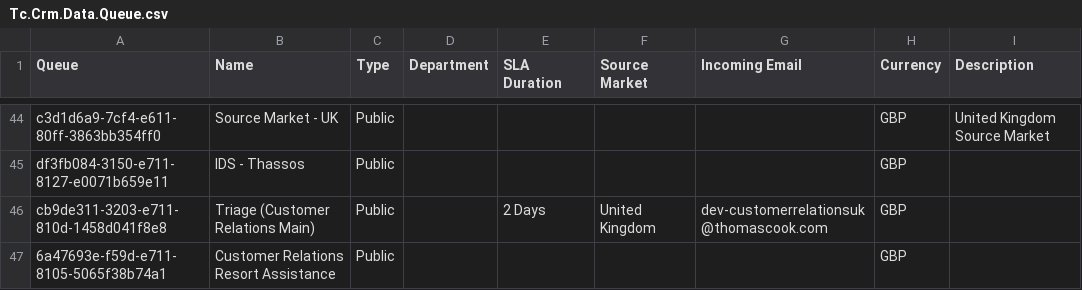
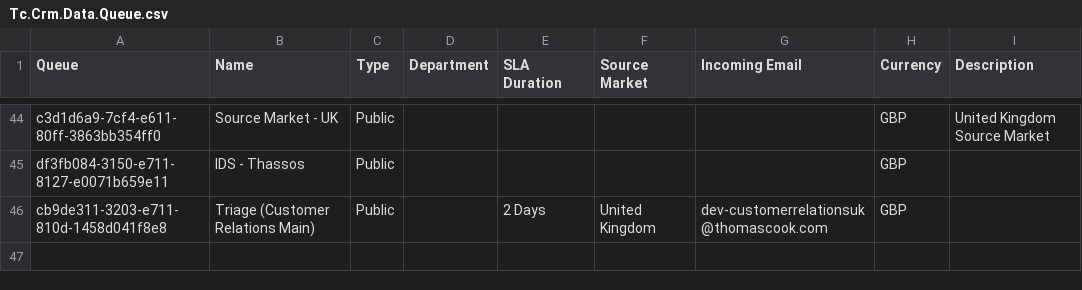
Before and after one commit to HansRoelants1979/msd-online-solution4, a CSV file: Main/Source/Tc.Crm.Data/Tc.Crm.Data.Queue.csv, drawn as a sheet; only a part is shown, gaps mark what is left out.

```diff
--- a/Main/Source/Tc.Crm.Data/Tc.Crm.Data.Queue.csv
+++ b/Main/Source/Tc.Crm.Data/Tc.Crm.Data.Queue.csv
@@ -46,2 +46 @@ df3fb084-3150-e711-8127-e0071b659e11,IDS - Thassos,Public,,,,,GBP,
 cb9de311-3203-e711-810d-1458d041f8e8,Triage (Customer Relations Main),Public,,2 Days,United Kingdom,dev-customerrelationsuk@thomascook.com,GBP,
-6a47693e-f59d-e711-8105-5065f38b74a1,Customer Relations Resort Assistance,Public,,,,,GBP,
```
Also changed, not shown: 1 other file.
